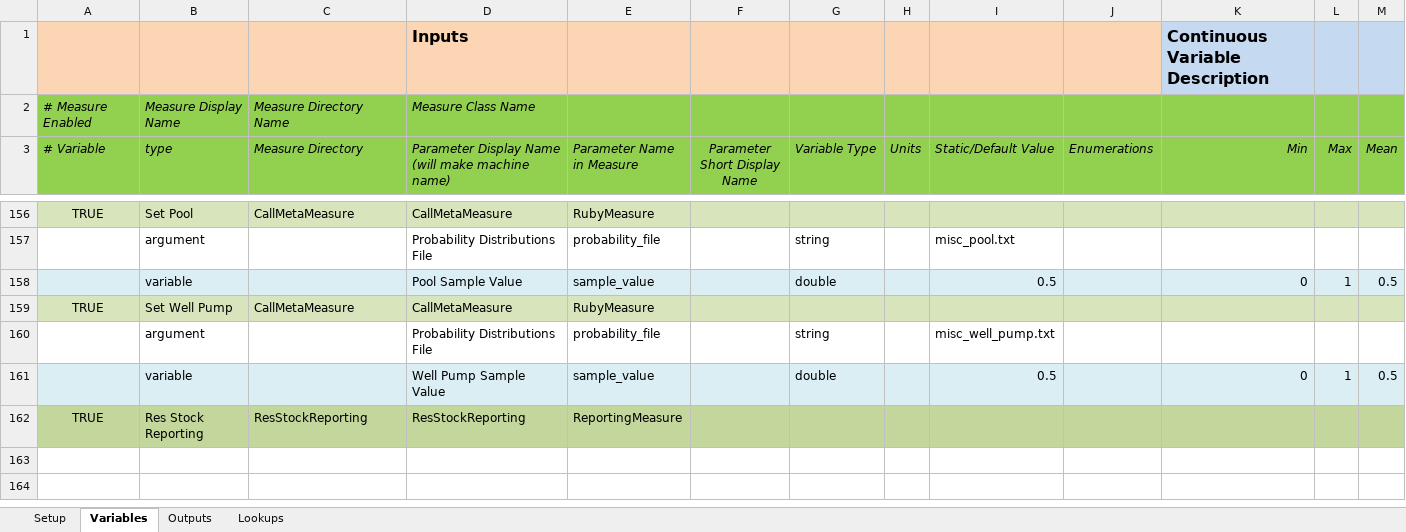
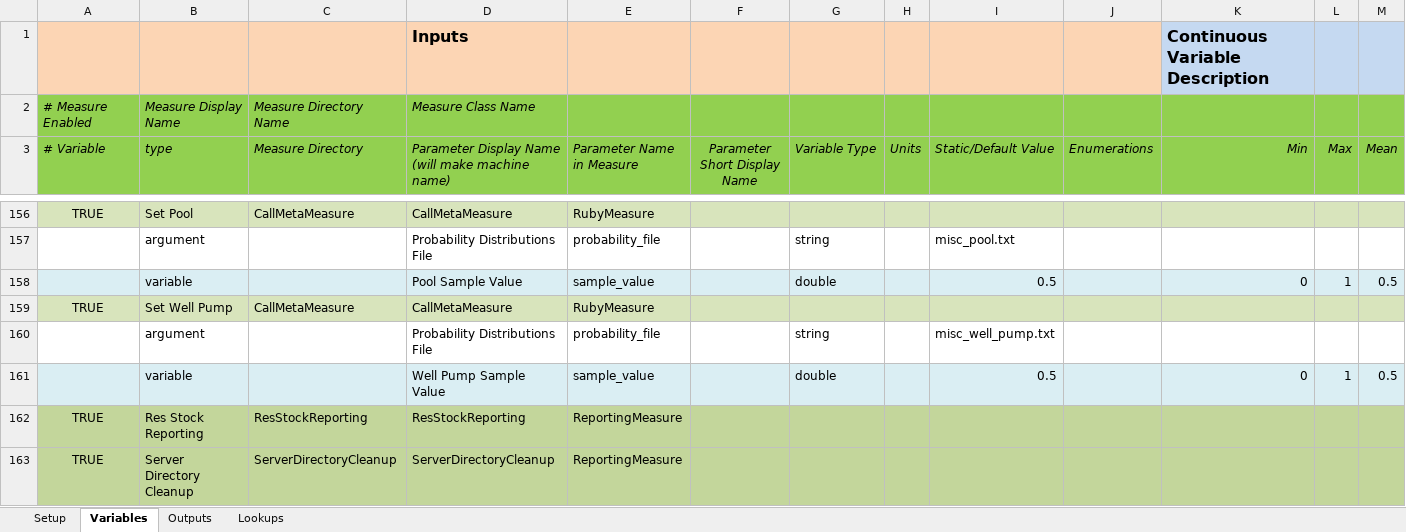
Before and after one commit to NREL/resstock, an Excel workbook: projects/res_stock_national.xlsx, sheet Variables, drawn as a sheet; only a part is shown, gaps mark what is left out; values as stored, in another font and other column widths than the file's, no borders; rows hold the shown columns only; the diff names each change by its address in the sheet, - before the commit and + after, or states it on an @@ line.

```diff
--- a/projects/res_stock_national.xlsx (sheet Variables)
+++ b/projects/res_stock_national.xlsx (sheet Variables)
+row 163: TRUE | Server Directory Cleanup | ServerDirectoryCleanup | ServerDirectoryCleanup | ReportingMeasure
```
Also changed, not shown: sheet Setup, projects/res_stock_pnw.xlsx, 2 other files.
